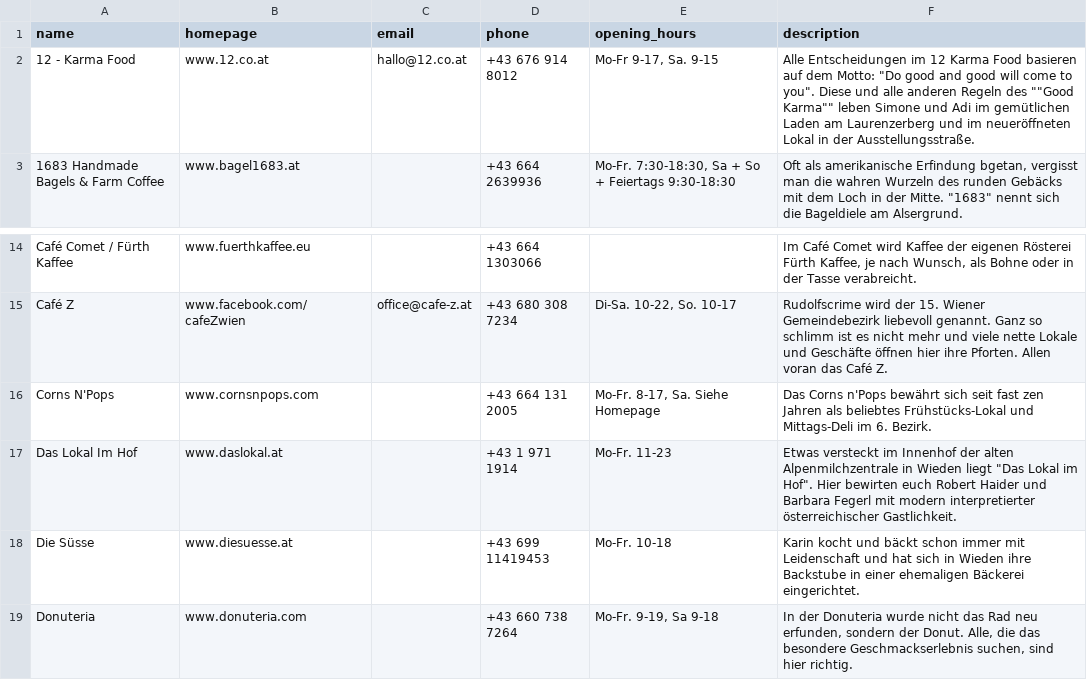
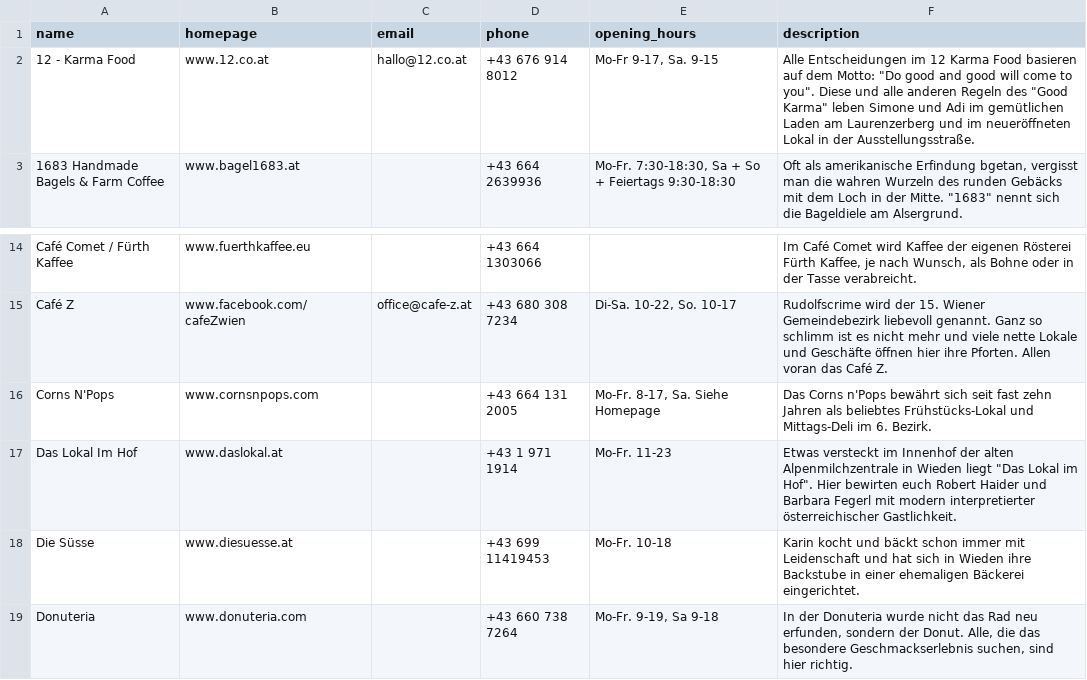
Before and after one commit to Team-LANS/luups-map, a CSV file: data/venues.csv, drawn as a sheet; only a part is shown, gaps mark what is left out.

Commit message:
Fix typos

```diff
--- a/data/venues.csv
+++ b/data/venues.csv
@@ -1,3 +1,3 @@
 name                                         | homepage                                           | email                          | phone              | opening_hours                                                    | description
-12 - Karma Food                              | www.12.co.at                                       | hallo@12.co.at                 | +43 676 914 8012   | Mo-Fr 9-17, Sa. 9-15                                             | "Alle Entscheidungen im 12 Karma Food basieren auf dem Motto: ""Do good and good will come to you""." Diese und alle anderen Regeln des ""Good Karma"" leben Simone und Adi im gemütlichen Laden am Laurenzerberg und im neueröffneten Lokal in der Ausstellungsstraße.
+12 - Karma Food                              | www.12.co.at                                       | hallo@12.co.at                 | +43 676 914 8012   | Mo-Fr 9-17, Sa. 9-15                                             | "Alle Entscheidungen im 12 Karma Food basieren auf dem Motto: ""Do good and good will come to you"". Diese und alle anderen Regeln des ""Good Karma"" leben Simone und Adi im gemütlichen Laden am Laurenzerberg und im neueröffneten Lokal in der Ausstellungsstraße."
 1683 Handmade Bagels & Farm Coffee           | www.bagel1683.at                                   |                                | +43 664 2639936    | Mo-Fr. 7:30-18:30, Sa + So + Feiertags 9:30-18:30                | "Oft als amerikanische Erfindung bgetan, vergisst man die wahren Wurzeln des runden Gebäcks mit dem Loch in der Mitte. ""1683"" nennt sich die Bageldiele am Alsergrund."
@@ -15,3 +15,3 @@ Café Comet / Fürth Kaffee                    | www.fuerthkaffee.eu
 Café Z                                       | www.facebook.com/cafeZwien                         | office@cafe-z.at               | +43 680 308 7234   | Di-Sa. 10-22, So. 10-17                                          | Rudolfscrime wird der 15. Wiener Gemeindebezirk liebevoll genannt. Ganz so schlimm ist es nicht mehr und viele nette Lokale und Geschäfte öffnen hier ihre Pforten. Allen voran das Café Z.
-Corns N'Pops                                 | www.cornsnpops.com                                 |                                | +43 664 131 2005   | Mo-Fr. 8-17, Sa. Siehe Homepage                                  | Das Corns n'Pops bewährt sich seit fast zen Jahren als beliebtes Frühstücks-Lokal und Mittags-Deli im 6. Bezirk.
+Corns N'Pops                                 | www.cornsnpops.com                                 |                                | +43 664 131 2005   | Mo-Fr. 8-17, Sa. Siehe Homepage                                  | Das Corns n'Pops bewährt sich seit fast zehn Jahren als beliebtes Frühstücks-Lokal und Mittags-Deli im 6. Bezirk.
 Das Lokal Im Hof                             | www.daslokal.at                                    |                                | +43 1 971 1914     | Mo-Fr. 11-23                                                     | "Etwas versteckt im Innenhof der alten Alpenmilchzentrale in Wieden liegt ""Das Lokal im Hof"". Hier bewirten euch Robert Haider und Barbara Fegerl mit modern interpretierter österreichischer Gastlichkeit."
```
